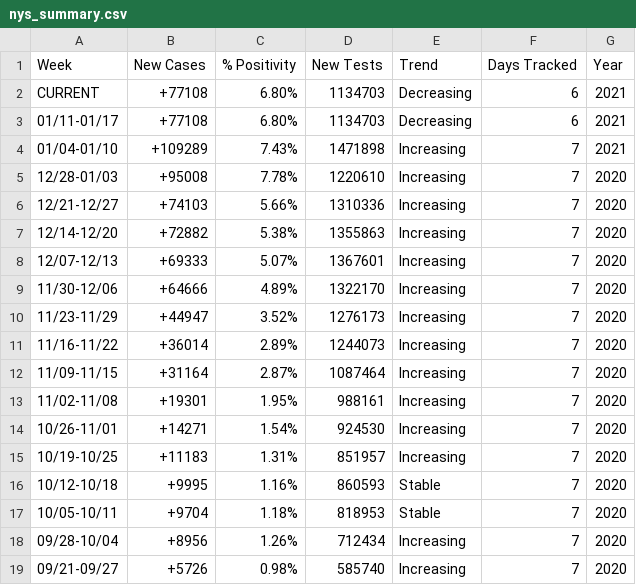
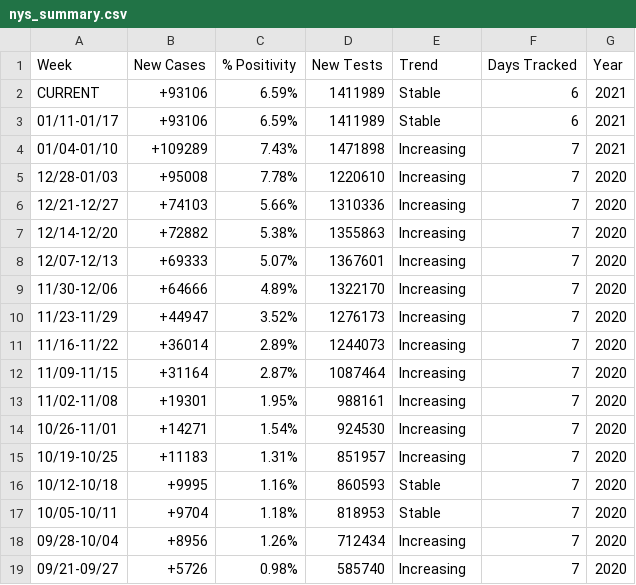
Before and after one commit to violettracker/nyutracker, a CSV file: dynamic/nys_summary.csv, drawn as a sheet.

```diff
--- a/dynamic/nys_summary.csv
+++ b/dynamic/nys_summary.csv
@@ -1,4 +1,4 @@
 Week,New Cases,% Positivity,New Tests,Trend,Days Tracked,Year
-CURRENT,+77108,6.80%,1134703,Decreasing,6,2021
-01/11-01/17,+77108,6.80%,1134703,Decreasing,6,2021
+CURRENT,+93106,6.59%,1411989,Stable,6,2021
+01/11-01/17,+93106,6.59%,1411989,Stable,6,2021
 01/04-01/10,+109289,7.43%,1471898,Increasing,7,2021
```
Also changed, not shown: dynamic/national_chdp.csv, dynamic/national_summary.csv, 1 other file.
